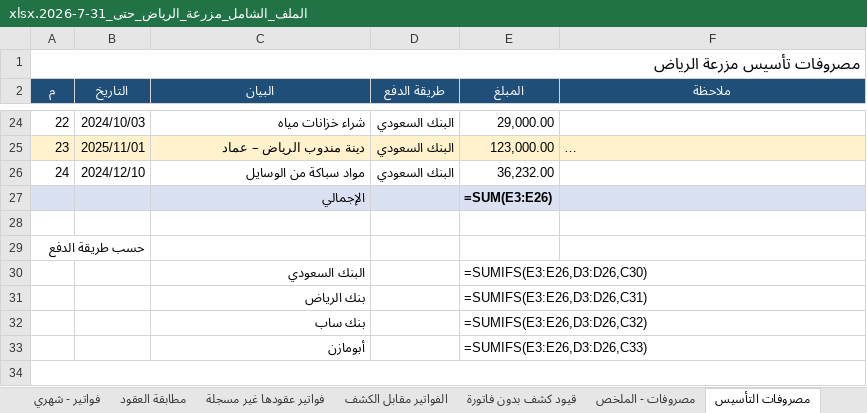
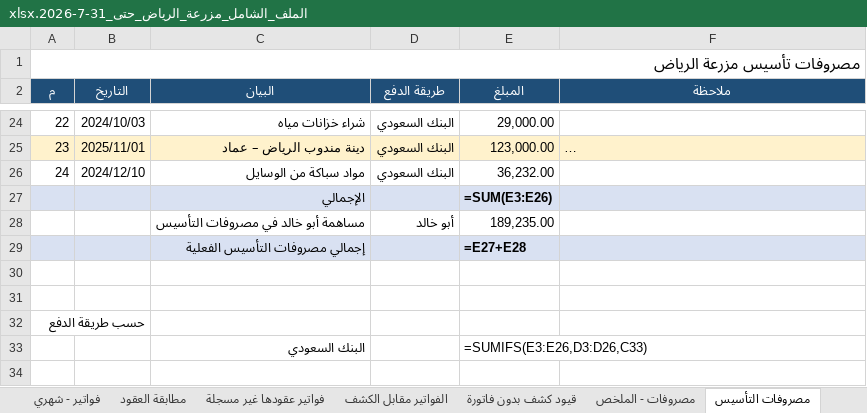
Before and after one commit to ahmedabdelsabour6/NSC, an Excel workbook: الملف_الشامل_مزرعة_الرياض_حتى_31-7-2026.xlsx, sheet مصروفات التأسيس, drawn as a sheet; only a part is shown, gaps mark what is left out; long unchanged cells end in …; values as stored, in another font and other column widths than the file's, no borders; formulas without a stored value are shown as written; removed rows and columns are numbered as before the commit, all else as after; the diff covers the shown part only; the diff names each change by its address in the sheet, - before the commit and + after, or states it on an @@ line.

```diff
--- a/الملف_الشامل_مزرعة_الرياض_حتى_31-7-2026.xlsx (sheet مصروفات التأسيس)
+++ b/الملف_الشامل_مزرعة_الرياض_حتى_31-7-2026.xlsx (sheet مصروفات التأسيس)
+row 28:  |  | مساهمة أبو خالد في مصروفات التأسيس | أبو خالد | 189,235.00
+row 29:  |  | إجمالي مصروفات التأسيس الفعلية |  | =E27+E28
@@ column A (م) renumbered between rows 31 and 40 @@
+row 32: حسب طريقة الدفع
-E33 (المبلغ): =SUMIFS(E3:E26,D3:D26,C30)
+E33 (المبلغ): =SUMIFS(E3:E26,D3:D26,C33)
-row 31:  |  | بنك الرياض |  | =SUMIFS(E3:E26,D3:D26,C31)
-row 32:  |  | بنك ساب |  | =SUMIFS(E3:E26,D3:D26,C32)
-row 33:  |  | أبومازن |  | =SUMIFS(E3:E26,D3:D26,C33)
-A34:F34 merged
```
Also changed, not shown: 3 added rows and merged cells elsewhere in this sheet, sheet حساب أبو مازن, sheet الملخص العام, sheet حساب أبو خالد.
